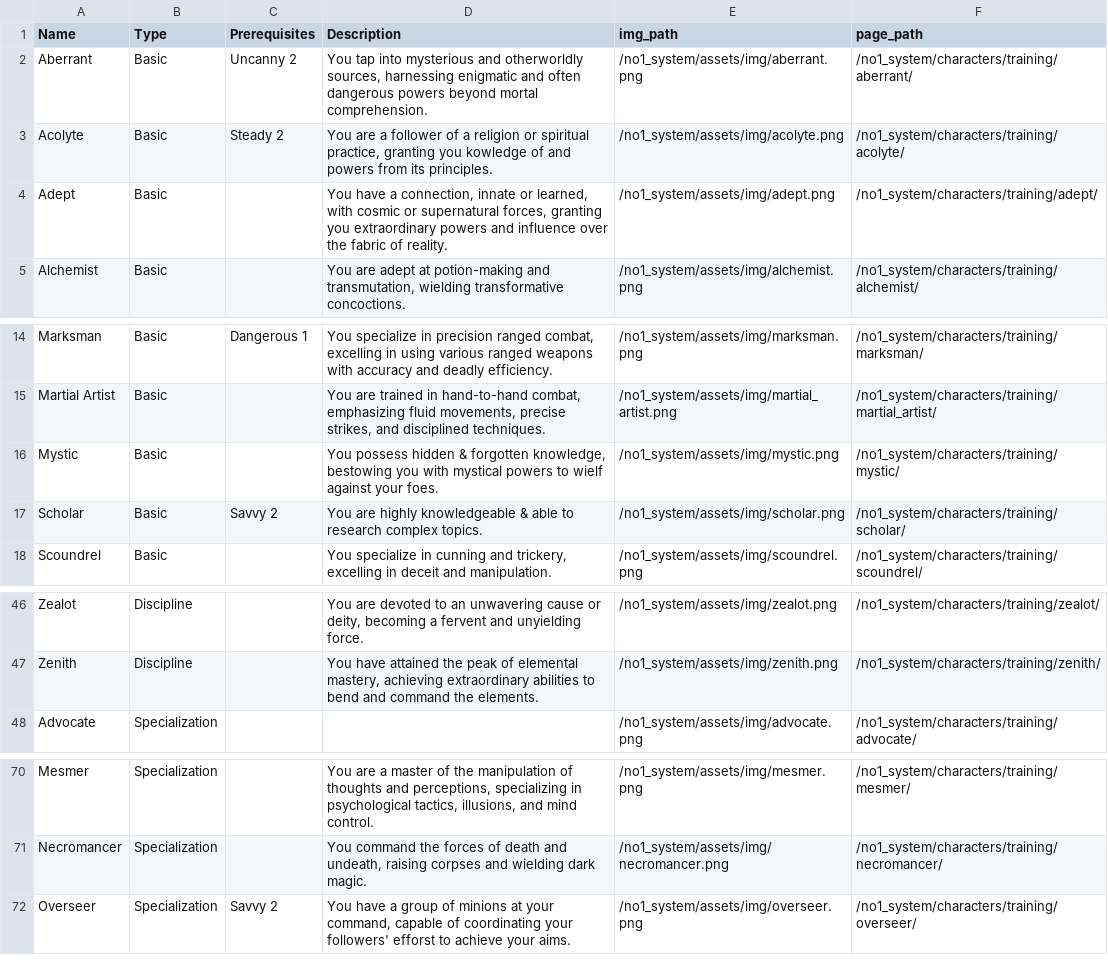
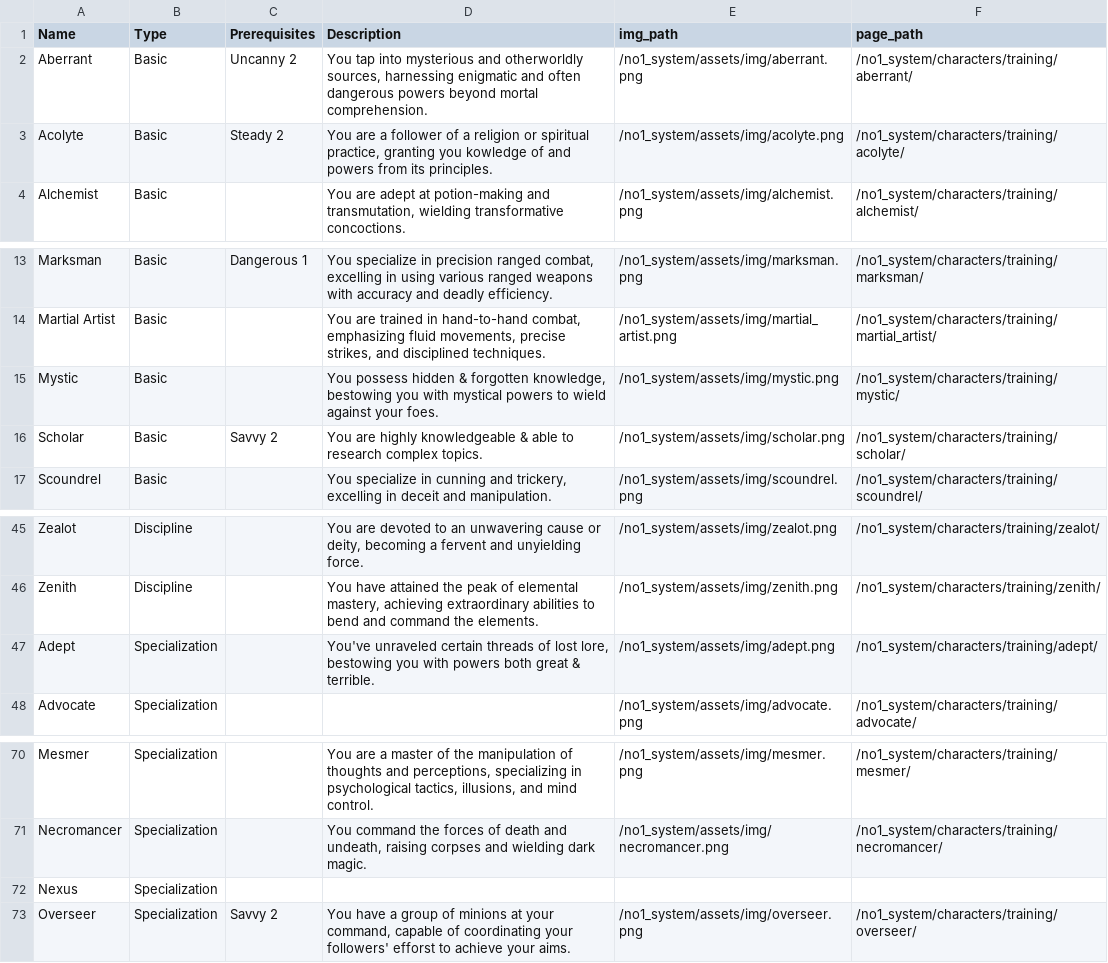
Before and after one commit to donalharrison/no1_system, a CSV file: docs/_data/training.csv, drawn as a sheet; only a part is shown, gaps mark what is left out.

```diff
--- a/docs/_data/training.csv
+++ b/docs/_data/training.csv
@@ -3,3 +3,2 @@ Aberrant,Basic,Uncanny 2,"You tap into mysterious and otherworldly sources, harn
 Acolyte,Basic,Steady 2,"You are a follower of a religion or spiritual practice, granting you kowledge of and powers from its principles.",/no1_system/assets/img/acolyte.png,/no1_system/characters/training/acolyte/
-Adept,Basic,,"You have a connection, innate or learned, with cosmic or supernatural forces, granting you extraordinary powers and influence over the fabric of reality.",/no1_system/assets/img/adept.png,/no1_system/characters/training/adept/
 Alchemist,Basic,,"You are adept at potion-making and transmutation, wielding transformative concoctions.",/no1_system/assets/img/alchemist.png,/no1_system/characters/training/alchemist/
@@ -15,3 +14,3 @@ Marksman,Basic,Dangerous 1,"You specialize in precision ranged combat, excelling
 Martial Artist,Basic,,"You are trained in hand-to-hand combat, emphasizing fluid movements, precise strikes, and disciplined techniques.",/no1_system/assets/img/martial_artist.png,/no1_system/characters/training/martial_artist/
-Mystic,Basic,,"You possess hidden & forgotten knowledge, bestowing you with mystical powers to wielf against your foes.",/no1_system/assets/img/mystic.png,/no1_system/characters/training/mystic/
+Mystic,Basic,,"You possess hidden & forgotten knowledge, bestowing you with mystical powers to wield against your foes.",/no1_system/assets/img/mystic.png,/no1_system/characters/training/mystic/
 Scholar,Basic,Savvy 2,You are highly knowledgeable & able to research complex topics.,/no1_system/assets/img/scholar.png,/no1_system/characters/training/scholar/
@@ -47,2 +46,3 @@ Zealot,Discipline,,"You are devoted to an unwavering cause or deity, becoming a
 Zenith,Discipline,,"You have attained the peak of elemental mastery, achieving extraordinary abilities to bend and command the elements.",/no1_system/assets/img/zenith.png,/no1_system/characters/training/zenith/
+Adept,Specialization,,"You've unraveled certain threads of lost lore, bestowing you with powers both great & terrible.",/no1_system/assets/img/adept.png,/no1_system/characters/training/adept/
 Advocate,Specialization,,,/no1_system/assets/img/advocate.png,/no1_system/characters/training/advocate/
@@ -71,2 +71,3 @@ Mesmer,Specialization,,"You are a master of the manipulation of thoughts and per
 Necromancer,Specialization,,"You command the forces of death and undeath, raising corpses and wielding dark magic.",/no1_system/assets/img/necromancer.png,/no1_system/characters/training/necromancer/
+Nexus,Specialization,,,,
 Overseer,Specialization,Savvy 2,"You have a group of minions at your command, capable of coordinating your followers' efforst to achieve your aims.",/no1_system/assets/img/overseer.png,/no1_system/characters/training/overseer/
```
Also changed, not shown: 7 other files.
